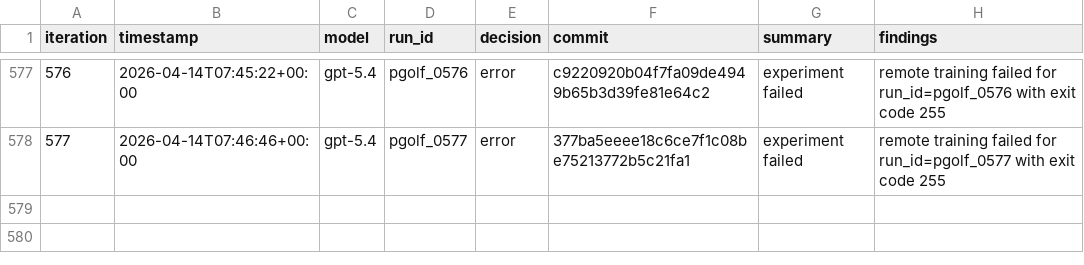
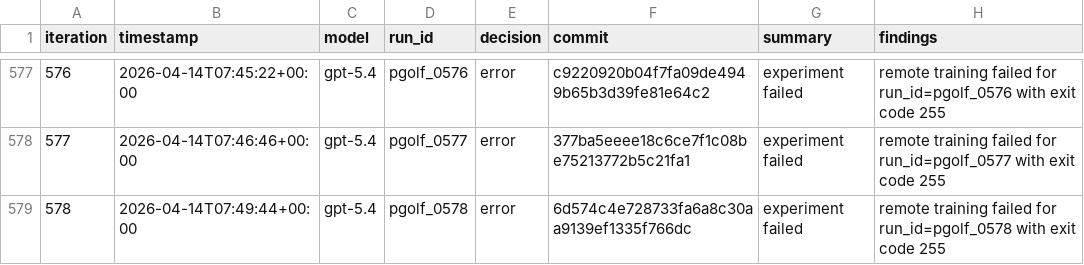
Before and after one commit to carlulsoe/parameter-golf, a TSV file: reviews.tsv, drawn as a sheet; only a part is shown, gaps mark what is left out; the diff names each change by its address in the sheet, - before the commit and + after, or states it on an @@ line.

Commit message:
chore(autoresearch): record error for pgolf_0578

```diff
--- a/reviews.tsv
+++ b/reviews.tsv
+row 579: 578 | 2026-04-14T07:49:44+00:00 | gpt-5.4 | pgolf_0578 | error | 6d574c4e728733fa6a8c30aa9139ef1335f766dc | experiment failed | remote training failed for run_id=pgolf_0578 with exit code 255
```
Also changed, not shown: 1 other file.
